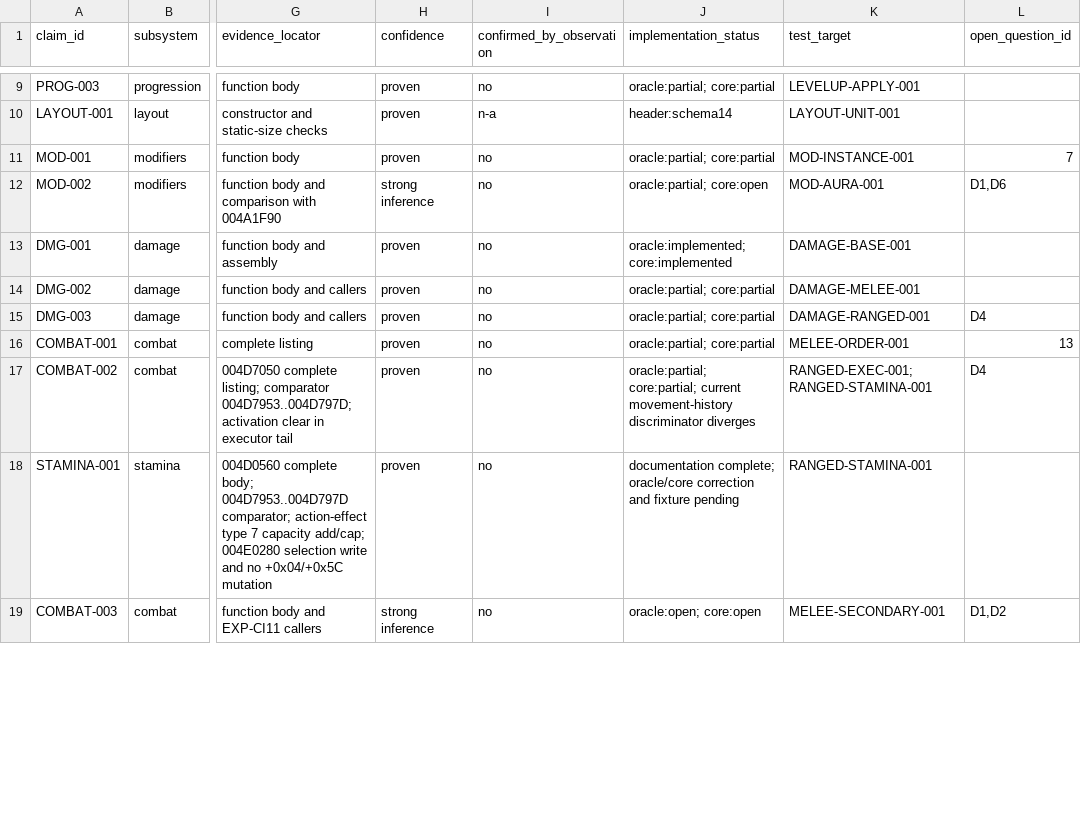
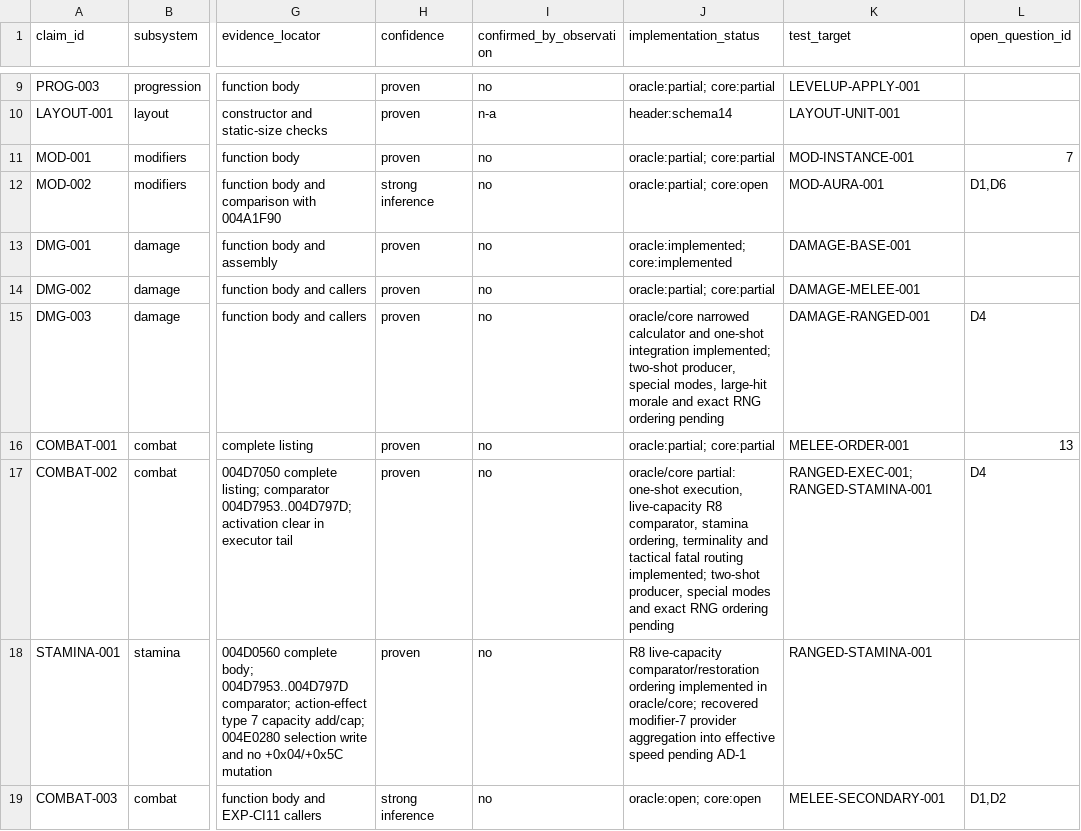
Before and after one commit to DanTimson/project_ego, a CSV file: docs/EVIDENCE_LEDGER.csv, drawn as a sheet; only a part is shown, gaps mark what is left out; the diff covers the shown part only; the diff names each change by its address in the sheet, - before the commit and + after, or states it on an @@ line.

```diff
--- a/docs/EVIDENCE_LEDGER.csv
+++ b/docs/EVIDENCE_LEDGER.csv
-J15 (implementation_status): oracle:partial; core:partial
+J15 (implementation_status): oracle/core narrowed calculator and one-shot integration implemented; two-shot producer, special modes, large-hit morale and exact RNG ordering pending
-J17 (implementation_status): oracle:partial; core:partial; current movement-history discriminator diverges
+J17 (implementation_status): oracle/core partial: one-shot execution, live-capacity R8 comparator, stamina ordering, terminality and tactical fatal routing implemented; two-shot producer, special modes and exact RNG ordering pending
-J18 (implementation_status): documentation complete; oracle/core correction and fixture pending
+J18 (implementation_status): R8 live-capacity comparator/restoration ordering implemented in oracle/core; recovered modifier-7 provider aggregation into effective speed pending AD-1
```
Also changed, not shown: 9 edited cells elsewhere in this file, docs/PUBLIC_TEST_TRANSFER.csv, 13 other files.
